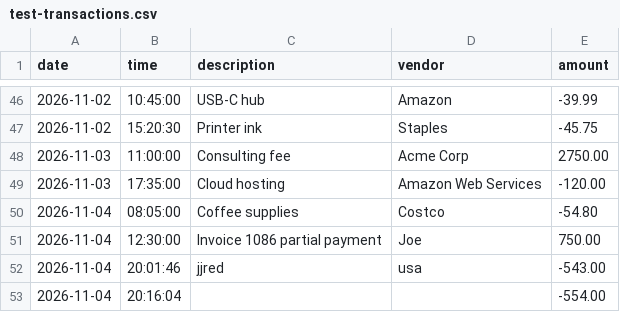
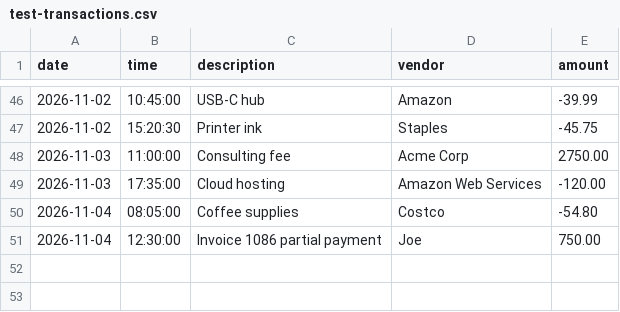
Before and after one commit to josweon/capstone-1, a CSV file: src/main/resources/test-transactions.csv, drawn as a sheet; only a part is shown, gaps mark what is left out; the diff names each change by its address in the sheet, - before the commit and + after, or states it on an @@ line.

```diff
--- a/src/main/resources/test-transactions.csv
+++ b/src/main/resources/test-transactions.csv
-row 52: 2026-11-04 | 20:01:46 | jjred | usa | -543.00
-row 53: 2026-11-04 | 20:16:04 |  |  | -554.00
```
Also changed, not shown: 1 other file.
